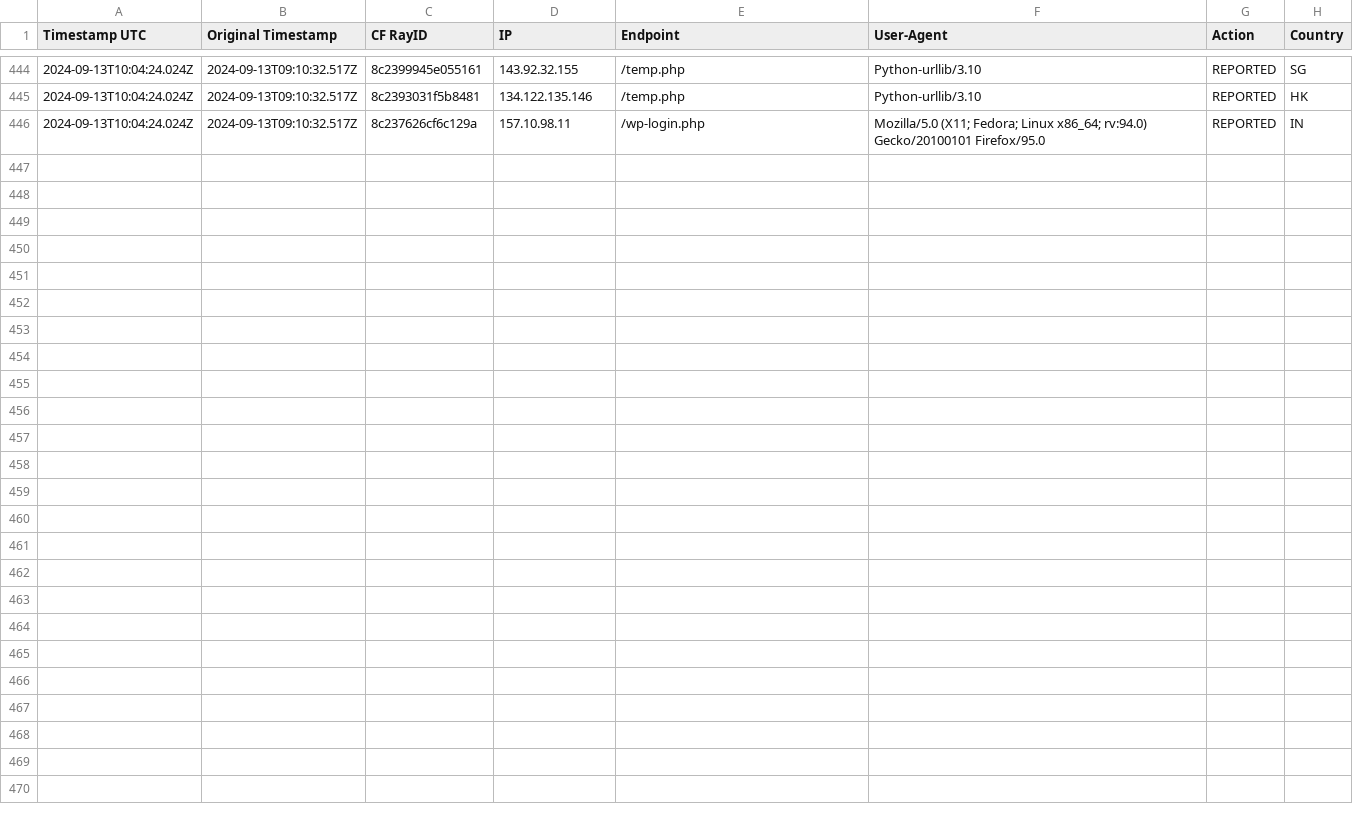
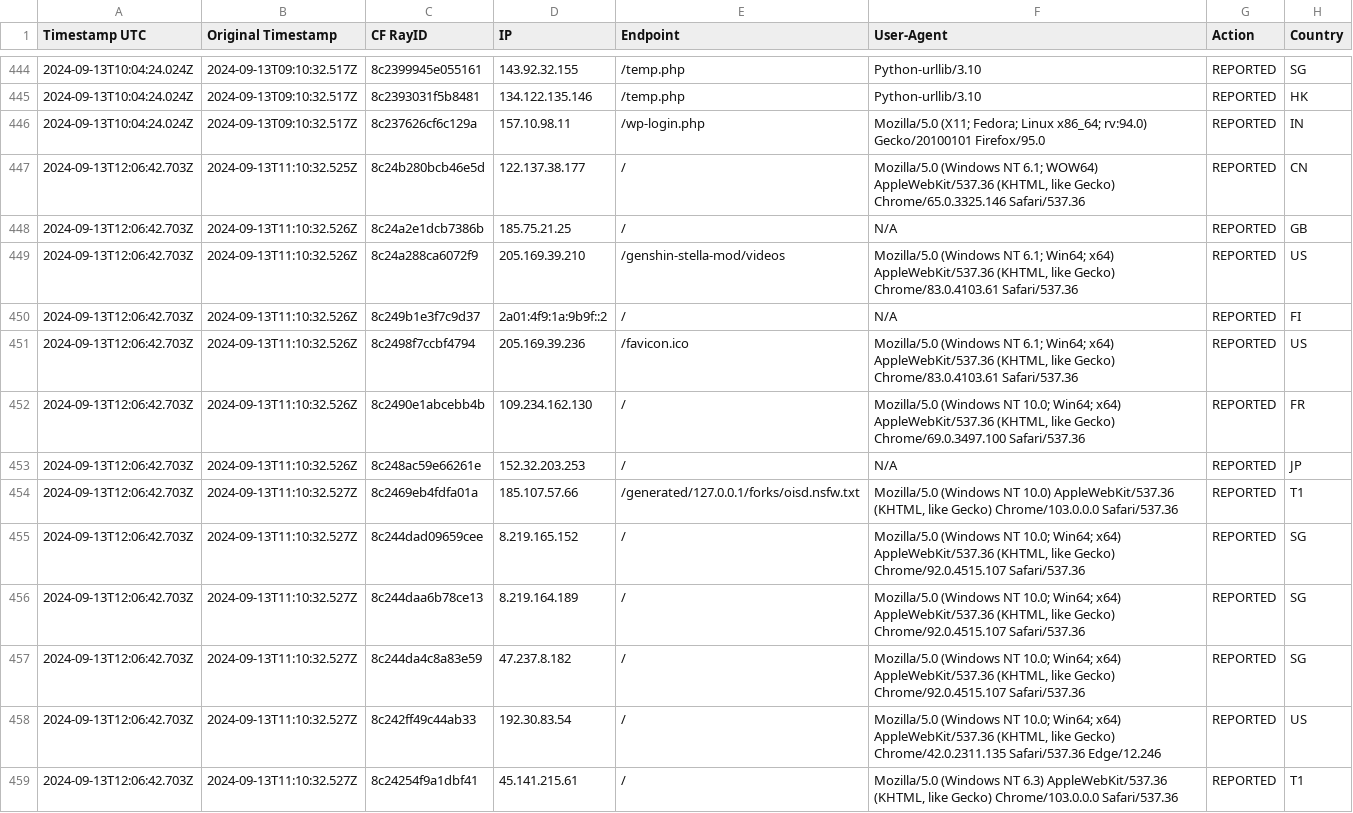
Before and after one commit to sefinek24/Malicious-IP-Addresses, a CSV file: lists/main.csv, drawn as a sheet; only a part is shown, gaps mark what is left out; the diff names each change by its address in the sheet, - before the commit and + after, or states it on an @@ line.

Commit message:
Update the list of malicious IP addresses [2 files]
lists/main.csv
lists/main.txt

```diff
--- a/lists/main.csv
+++ b/lists/main.csv
+row 447: 2024-09-13T12:06:42.703Z | 2024-09-13T11:10:32.525Z | 8c24b280bcb46e5d | 122.137.38.177 | / | Mozilla/5.0 (Windows NT 6.1; WOW64) AppleWebKit/537.36 (KHTML, like Gecko) Chrome/65.0.3325.146 Safari/537.36 | REPORTED | CN
+row 448: 2024-09-13T12:06:42.703Z | 2024-09-13T11:10:32.526Z | 8c24a2e1dcb7386b | 185.75.21.25 | / | N/A | REPORTED | GB
+row 449: 2024-09-13T12:06:42.703Z | 2024-09-13T11:10:32.526Z | 8c24a288ca6072f9 | 205.169.39.210 | /genshin-stella-mod/videos | Mozilla/5.0 (Windows NT 6.1; Win64; x64) AppleWebKit/537.36 (KHTML, like Gecko) Chrome/83.0.4103.61 Safari/537.36 | REPORTED | US
+row 450: 2024-09-13T12:06:42.703Z | 2024-09-13T11:10:32.526Z | 8c249b1e3f7c9d37 | 2a01:4f9:1a:9b9f::2 | / | N/A | REPORTED | FI
+row 451: 2024-09-13T12:06:42.703Z | 2024-09-13T11:10:32.526Z | 8c2498f7ccbf4794 | 205.169.39.236 | /favicon.ico | Mozilla/5.0 (Windows NT 6.1; Win64; x64) AppleWebKit/537.36 (KHTML, like Gecko) Chrome/83.0.4103.61 Safari/537.36 | REPORTED | US
+row 452: 2024-09-13T12:06:42.703Z | 2024-09-13T11:10:32.526Z | 8c2490e1abcebb4b | 109.234.162.130 | / | Mozilla/5.0 (Windows NT 10.0; Win64; x64) AppleWebKit/537.36 (KHTML, like Gecko) Chrome/69.0.3497.100 Safari/537.36 | REPORTED | FR
+row 453: 2024-09-13T12:06:42.703Z | 2024-09-13T11:10:32.526Z | 8c248ac59e66261e | 152.32.203.253 | / | N/A | REPORTED | JP
+row 454: 2024-09-13T12:06:42.703Z | 2024-09-13T11:10:32.527Z | 8c2469eb4fdfa01a | 185.107.57.66 | /generated/127.0.0.1/forks/oisd.nsfw.txt | Mozilla/5.0 (Windows NT 10.0) AppleWebKit/537.36 (KHTML, like Gecko) Chrome/103.0.0.0 Safari/537.36 | REPORTED | T1
+row 455: 2024-09-13T12:06:42.703Z | 2024-09-13T11:10:32.527Z | 8c244dad09659cee | 8.219.165.152 | / | Mozilla/5.0 (Windows NT 10.0; Win64; x64) AppleWebKit/537.36 (KHTML, like Gecko) Chrome/92.0.4515.107 Safari/537.36 | REPORTED | SG
+row 456: 2024-09-13T12:06:42.703Z | 2024-09-13T11:10:32.527Z | 8c244daa6b78ce13 | 8.219.164.189 | / | Mozilla/5.0 (Windows NT 10.0; Win64; x64) AppleWebKit/537.36 (KHTML, like Gecko) Chrome/92.0.4515.107 Safari/537.36 | REPORTED | SG
+row 457: 2024-09-13T12:06:42.703Z | 2024-09-13T11:10:32.527Z | 8c244da4c8a83e59 | 47.237.8.182 | / | Mozilla/5.0 (Windows NT 10.0; Win64; x64) AppleWebKit/537.36 (KHTML, like Gecko) Chrome/92.0.4515.107 Safari/537.36 | REPORTED | SG
+row 458: 2024-09-13T12:06:42.703Z | 2024-09-13T11:10:32.527Z | 8c242ff49c44ab33 | 192.30.83.54 | / | Mozilla/5.0 (Windows NT 10.0; Win64; x64) AppleWebKit/537.36 (KHTML, like Gecko) Chrome/42.0.2311.135 Safari/537.36 Edge/12.246 | REPORTED | US
+row 459: 2024-09-13T12:06:42.703Z | 2024-09-13T11:10:32.527Z | 8c24254f9a1dbf41 | 45.141.215.61 | / | Mozilla/5.0 (Windows NT 6.3) AppleWebKit/537.36 (KHTML, like Gecko) Chrome/103.0.0.0 Safari/537.36 | REPORTED | T1
```
Also changed, not shown: 1 other file.
